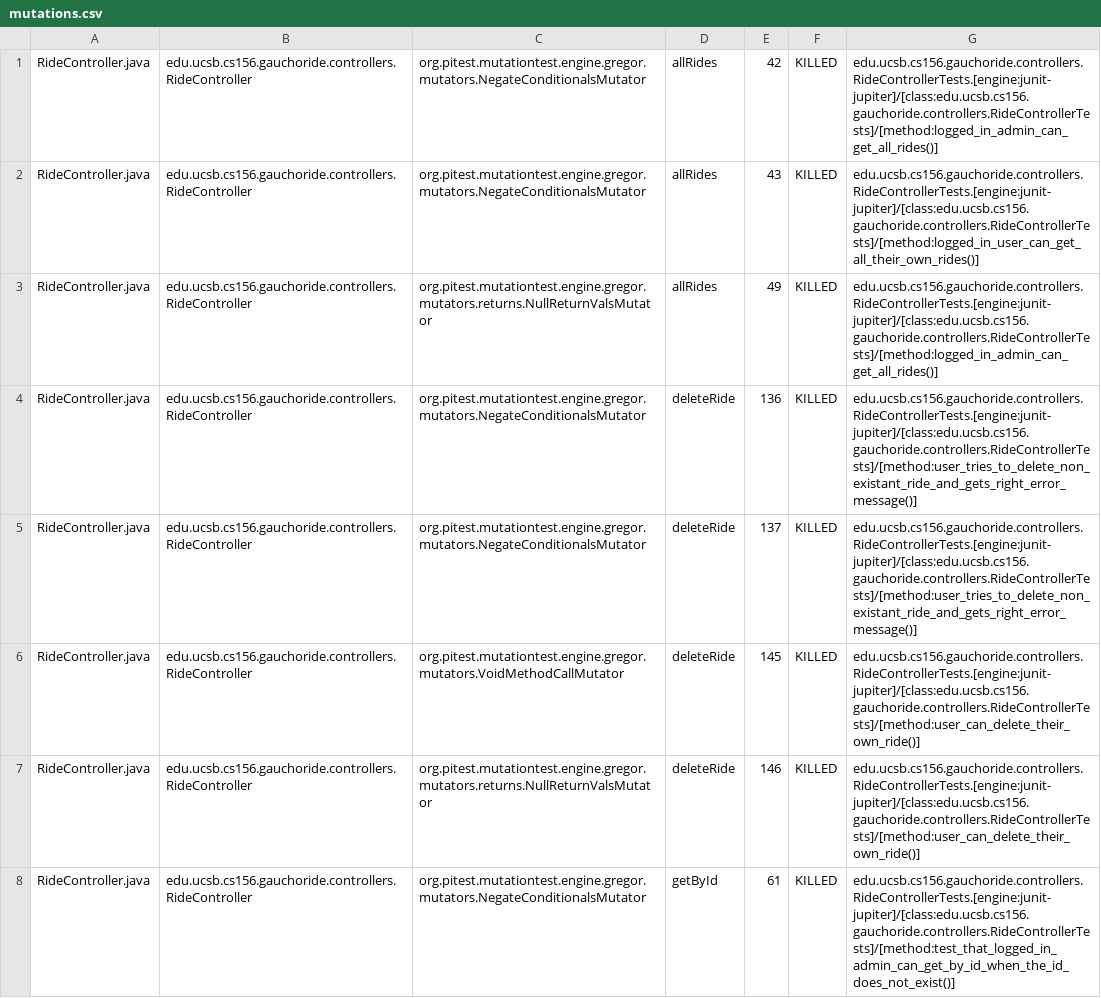
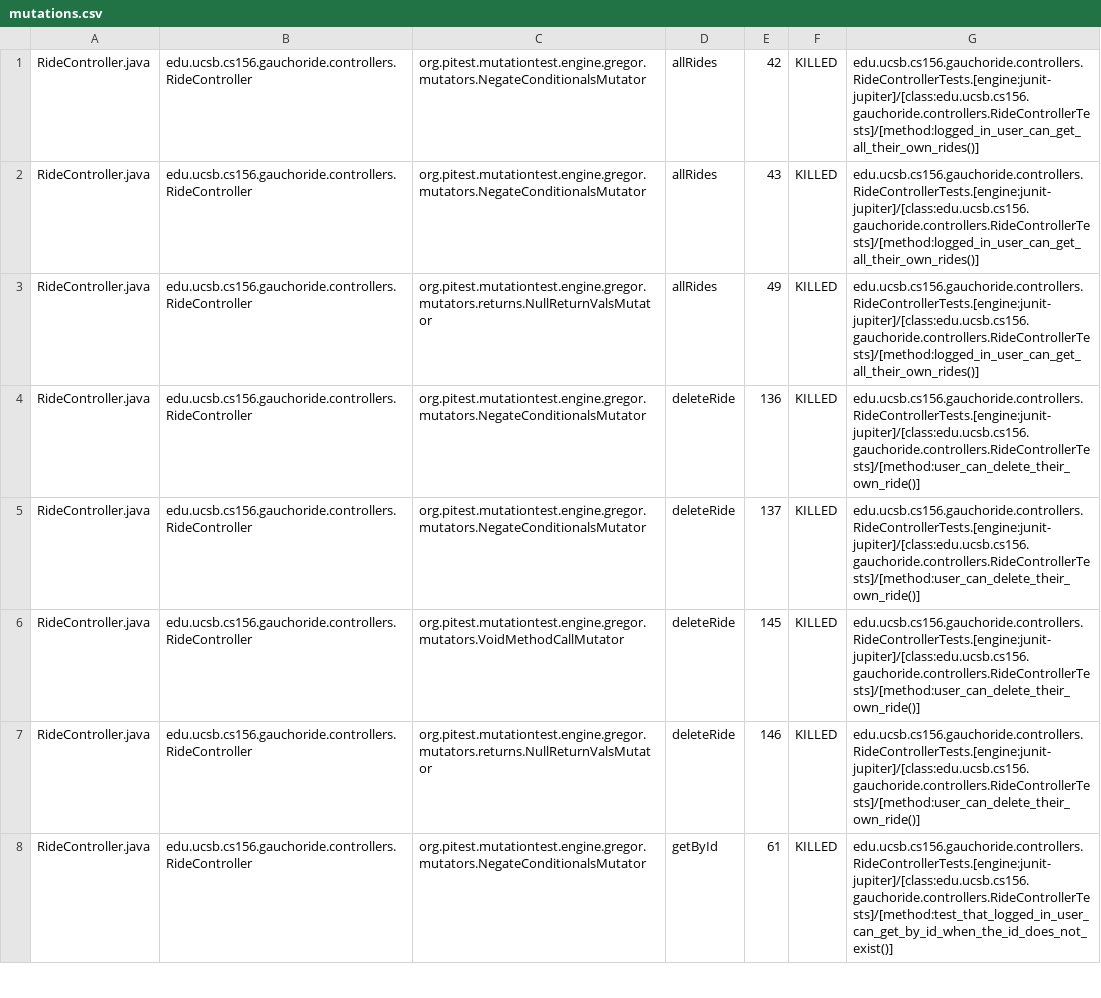
Before and after one commit to ucsb-cs156-w24/proj-gauchoride-w24-7pm-4, a CSV file: prs/22/pitest/mutations.csv, drawn as a sheet; only a part is shown; the diff covers the shown part only.

Commit message:
Deploying to gh-pages from @ ucsb-cs156-w24/proj-gauchoride-w24-7pm-4@f92702bdb93348f9664d0974fd40b9f09f2d5a28 🚀

```diff
--- a/prs/22/pitest/mutations.csv
+++ b/prs/22/pitest/mutations.csv
@@ -1,8 +1,8 @@
-RideController.java,edu.ucsb.cs156.gauchoride.controllers.RideController,org.pitest.mutationtest.engine.gregor.mutators.NegateConditionalsMutator,allRides,42,KILLED,edu.ucsb.cs156.gauchoride.controllers.RideControllerTests.[engine:junit-jupiter]/[class:edu.ucsb.cs156.gauchoride.controllers.RideControllerTests]/[method:logged_in_admin_can_get_all_rides()]
+RideController.java,edu.ucsb.cs156.gauchoride.controllers.RideController,org.pitest.mutationtest.engine.gregor.mutators.NegateConditionalsMutator,allRides,42,KILLED,edu.ucsb.cs156.gauchoride.controllers.RideControllerTests.[engine:junit-jupiter]/[class:edu.ucsb.cs156.gauchoride.controllers.RideControllerTests]/[method:logged_in_user_can_get_all_their_own_rides()]
 RideController.java,edu.ucsb.cs156.gauchoride.controllers.RideController,org.pitest.mutationtest.engine.gregor.mutators.NegateConditionalsMutator,allRides,43,KILLED,edu.ucsb.cs156.gauchoride.controllers.RideControllerTests.[engine:junit-jupiter]/[class:edu.ucsb.cs156.gauchoride.controllers.RideControllerTests]/[method:logged_in_user_can_get_all_their_own_rides()]
-RideController.java,edu.ucsb.cs156.gauchoride.controllers.RideController,org.pitest.mutationtest.engine.gregor.mutators.returns.NullReturnValsMutator,allRides,49,KILLED,edu.ucsb.cs156.gauchoride.controllers.RideControllerTests.[engine:junit-jupiter]/[class:edu.ucsb.cs156.gauchoride.controllers.RideControllerTests]/[method:logged_in_admin_can_get_all_rides()]
-RideController.java,edu.ucsb.cs156.gauchoride.controllers.RideController,org.pitest.mutationtest.engine.gregor.mutators.NegateConditionalsMutator,deleteRide,136,KILLED,edu.ucsb.cs156.gauchoride.controllers.RideControllerTests.[engine:junit-jupiter]/[class:edu.ucsb.cs156.gauchoride.controllers.RideControllerTests]/[method:user_tries_to_delete_non_existant_ride_and_gets_right_error_message()]
-RideController.java,edu.ucsb.cs156.gauchoride.controllers.RideController,org.pitest.mutationtest.engine.gregor.mutators.NegateConditionalsMutator,deleteRide,137,KILLED,edu.ucsb.cs156.gauchoride.controllers.RideControllerTests.[engine:junit-jupiter]/[class:edu.ucsb.cs156.gauchoride.controllers.RideControllerTests]/[method:user_tries_to_delete_non_existant_ride_and_gets_right_error_message()]
+RideController.java,edu.ucsb.cs156.gauchoride.controllers.RideController,org.pitest.mutationtest.engine.gregor.mutators.returns.NullReturnValsMutator,allRides,49,KILLED,edu.ucsb.cs156.gauchoride.controllers.RideControllerTests.[engine:junit-jupiter]/[class:edu.ucsb.cs156.gauchoride.controllers.RideControllerTests]/[method:logged_in_user_can_get_all_their_own_rides()]
+RideController.java,edu.ucsb.cs156.gauchoride.controllers.RideController,org.pitest.mutationtest.engine.gregor.mutators.NegateConditionalsMutator,deleteRide,136,KILLED,edu.ucsb.cs156.gauchoride.controllers.RideControllerTests.[engine:junit-jupiter]/[class:edu.ucsb.cs156.gauchoride.controllers.RideControllerTests]/[method:user_can_delete_their_own_ride()]
+RideController.java,edu.ucsb.cs156.gauchoride.controllers.RideController,org.pitest.mutationtest.engine.gregor.mutators.NegateConditionalsMutator,deleteRide,137,KILLED,edu.ucsb.cs156.gauchoride.controllers.RideControllerTests.[engine:junit-jupiter]/[class:edu.ucsb.cs156.gauchoride.controllers.RideControllerTests]/[method:user_can_delete_their_own_ride()]
 RideController.java,edu.ucsb.cs156.gauchoride.controllers.RideController,org.pitest.mutationtest.engine.gregor.mutators.VoidMethodCallMutator,deleteRide,145,KILLED,edu.ucsb.cs156.gauchoride.controllers.RideControllerTests.[engine:junit-jupiter]/[class:edu.ucsb.cs156.gauchoride.controllers.RideControllerTests]/[method:user_can_delete_their_own_ride()]
 RideController.java,edu.ucsb.cs156.gauchoride.controllers.RideController,org.pitest.mutationtest.engine.gregor.mutators.returns.NullReturnValsMutator,deleteRide,146,KILLED,edu.ucsb.cs156.gauchoride.controllers.RideControllerTests.[engine:junit-jupiter]/[class:edu.ucsb.cs156.gauchoride.controllers.RideControllerTests]/[method:user_can_delete_their_own_ride()]
-RideController.java,edu.ucsb.cs156.gauchoride.controllers.RideController,org.pitest.mutationtest.engine.gregor.mutators.NegateConditionalsMutator,getById,61,KILLED,edu.ucsb.cs156.gauchoride.controllers.RideControllerTests.[engine:junit-jupiter]/[class:edu.ucsb.cs156.gauchoride.controllers.RideControllerTests]/[method:test_that_logged_in_admin_can_get_by_id_when_the_id_does_not_exist()]
+RideController.java,edu.ucsb.cs156.gauchoride.controllers.RideController,org.pitest.mutationtest.engine.gregor.mutators.NegateConditionalsMutator,getById,61,KILLED,edu.ucsb.cs156.gauchoride.controllers.RideControllerTests.[engine:junit-jupiter]/[class:edu.ucsb.cs156.gauchoride.controllers.RideControllerTests]/[method:test_that_logged_in_user_can_get_by_id_when_the_id_does_not_exist()]
```
Also changed, not shown: 33 edited cells elsewhere in this file, 16 other files.
